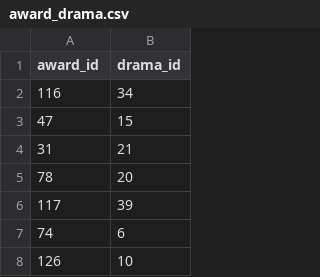
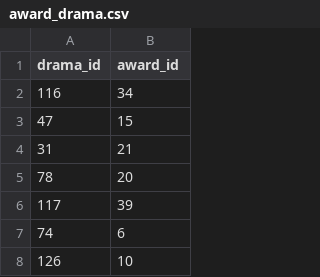
Before and after one commit to fas-a/review-film, a CSV file: server/seeders/data/award_drama.csv, drawn as a sheet; only a part is shown.

Commit message:
fix: layout card and seeder

```diff
--- a/server/seeders/data/award_drama.csv
+++ b/server/seeders/data/award_drama.csv
@@ -1,2 +1,2 @@
-award_id,drama_id
+drama_id,award_id
 116,34
```
Also changed, not shown: 8 other files.
